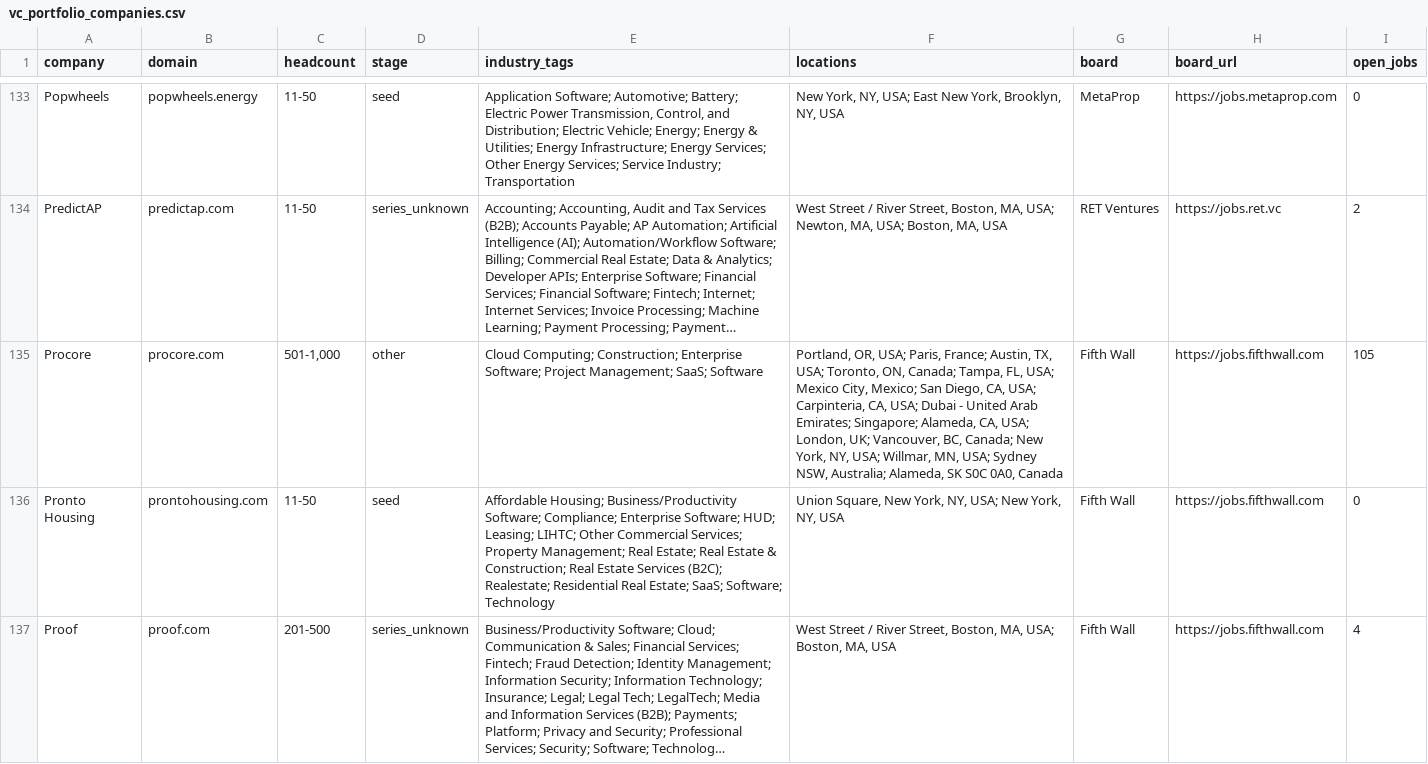
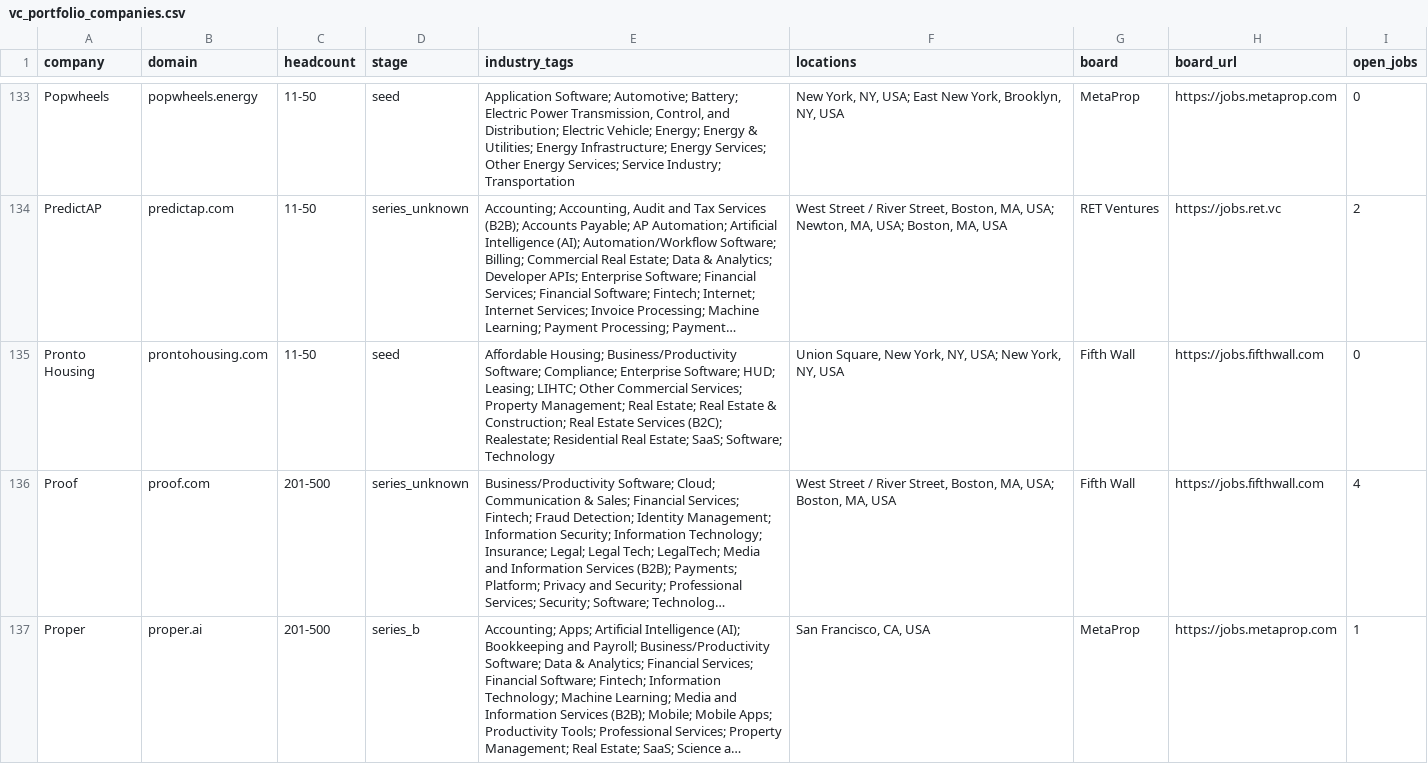
Before and after one commit to eh2homes-dot/syndeo-jobsearch, a CSV file: leads/vc_portfolio_companies.csv, drawn as a sheet; only a part is shown, gaps mark what is left out; the shorter side is filled out with more unchanged rows; long unchanged cells end in …; the diff covers the shown part only; the diff names each change by its address in the sheet, - before the commit and + after, or states it on an @@ line.

```diff
--- a/leads/vc_portfolio_companies.csv
+++ b/leads/vc_portfolio_companies.csv
-row 135: Procore | procore.com | 501-1,000 | other | Cloud Computing; Construction; Enterprise Software; Project Management; SaaS; Software | Portland, OR, USA; Paris, France; Austin, TX, USA; Toronto, ON, Canada; Tampa, FL, USA; Mexico City, Mexico; San Diego, CA, USA; Carpinteria, CA, USA; Dubai - United Arab Emirates; Singapore; Alameda, CA, USA; London, UK; Vancouver, BC, Canada; New York, NY, USA; Willmar, MN, USA; Sydney NSW, Australia; Alameda, SK S0C 0A0, Canada | Fifth Wall | https://jobs.fifthwall.com | 105
```
Also changed, not shown: 1 removed row elsewhere in this file, config/companies.csv, leads/founders.csv, 7 other files.
